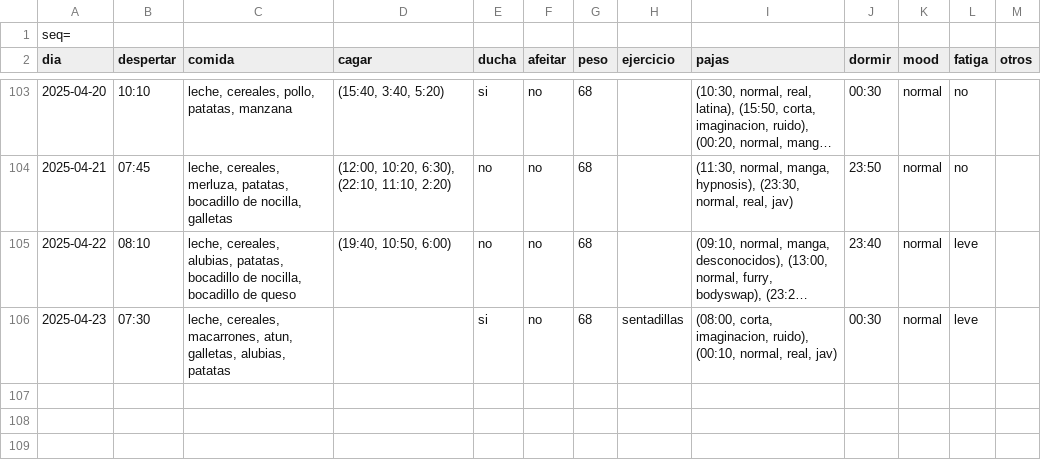
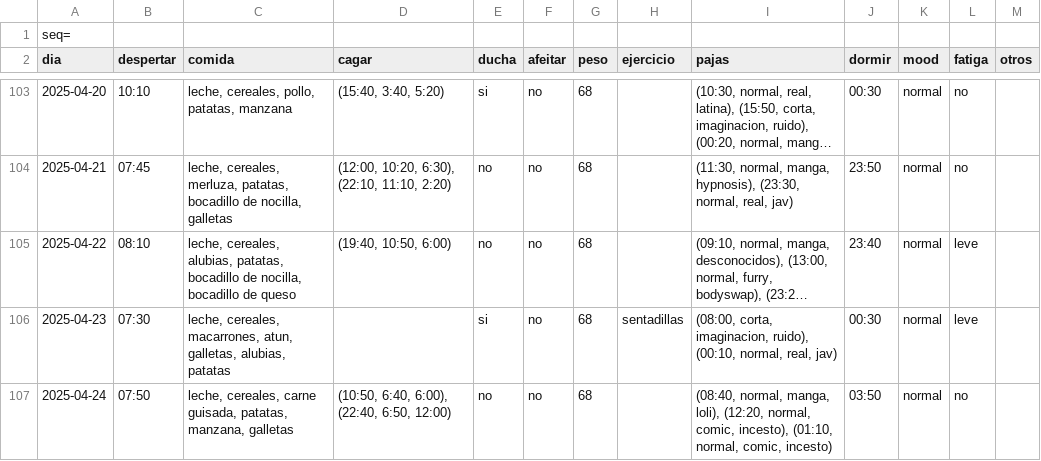
Before and after one commit to megabentilad/Estadisticas, a CSV file: docs/base.csv, drawn as a sheet; only a part is shown, gaps mark what is left out; long unchanged cells end in ….

Commit message:
Actualizar reporte diario

```diff
--- a/docs/base.csv
+++ b/docs/base.csv
@@ -106 +106,2 @@ dia;despertar;comida;cagar;ducha;afeitar;peso;ejercicio;pajas;dormir;mood;fatiga
 2025-04-23;07:30;leche, cereales, macarrones, atun, galletas, alubias, patatas;;si;no;68;sentadillas;(08:00, corta, imaginacion, ruido), (00:10, normal, real, jav);00:30;normal;leve;
+2025-04-24;07:50;leche, cereales, carne guisada, patatas, manzana, galletas;(10:50, 6:40, 6:00), (22:40, 6:50, 12:00);no;no;68;;(08:40, normal, manga, loli), (12:20, normal, comic, incesto), (01:10, normal, comic, incesto);03:50;normal;no;
```
